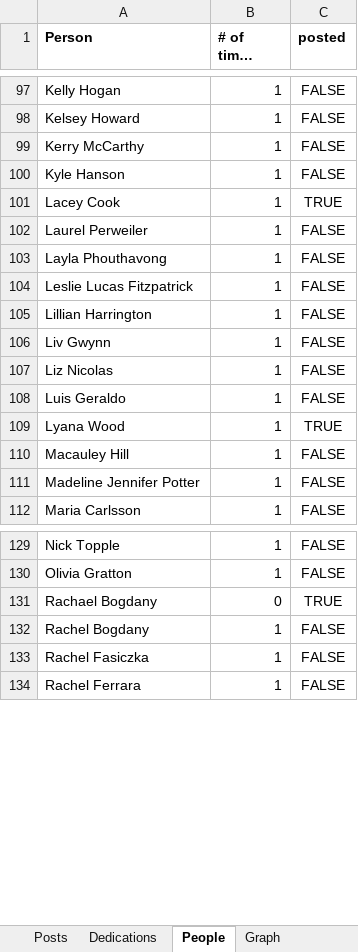
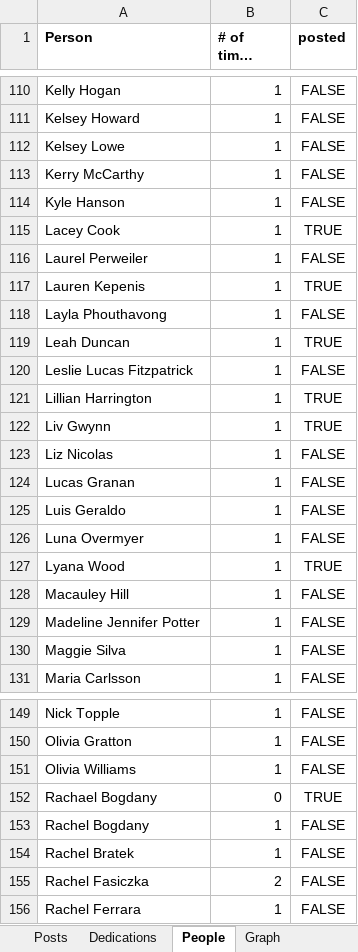
Before and after one commit to ACMerriman/fftf_graph, an Excel workbook: data/#5forthefight.xlsx, sheet People, drawn as a sheet; only a part is shown, gaps mark what is left out; long unchanged cells end in …; values as stored, in another font and other column widths than the file's, no borders; charts and pictures and conditional formats not drawn; addresses are those after the commit; the diff covers the shown part only; the diff names each change by its address in the sheet, - before the commit and + after, or states it on an @@ line.

```diff
--- a/data/#5forthefight.xlsx (sheet People)
+++ b/data/#5forthefight.xlsx (sheet People)
+row 112: Kelsey Lowe | 1 | FALSE
+row 117: Lauren Kepenis | 1 | TRUE
+row 119: Leah Duncan | 1 | TRUE
-C121:C122 (posted): FALSE
+C121:C122 (posted): TRUE
+row 124: Lucas Granan | 1 | FALSE
+row 126: Luna Overmyer | 1 | FALSE
+row 130: Maggie Silva | 1 | FALSE
+row 151: Olivia Williams | 1 | FALSE
+row 154: Rachel Bratek | 1 | FALSE
-B155 (# of times tagged): 1
+B155 (# of times tagged): 2
```
Also changed, not shown: 17 added rows, 25 removed rows and 6 edited cells elsewhere in this sheet, sheet Graph, sheet Posts, sheet Dedications, formulas that keep their value, 5 other files.
